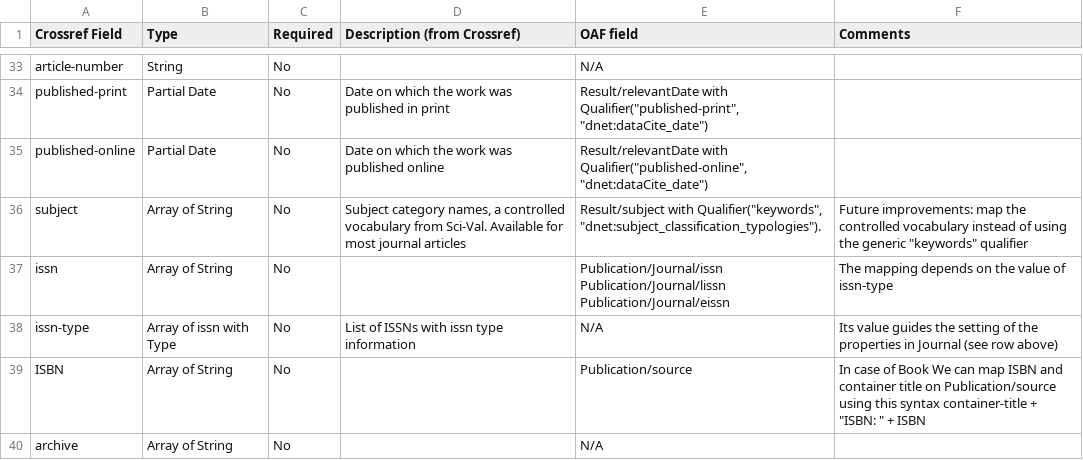
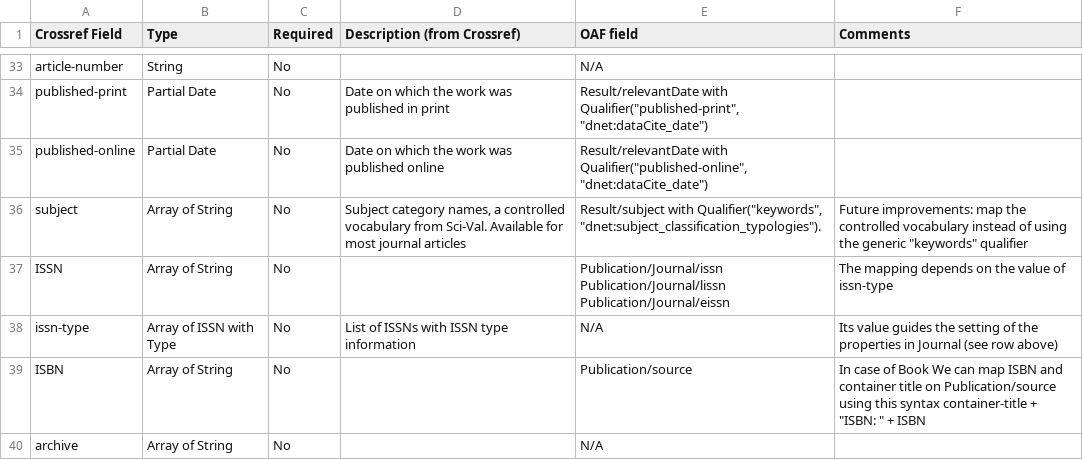
Before and after one commit to john-shepherdson/dnet-hadoop, a CSV file: dhp-workflows/dhp-doiboost/src/main/resources/eu.dnetlib.dhp.doiboost.mappings/crossref_mapping.csv, drawn as a sheet; only a part is shown, gaps mark what is left out.

Commit message:
reverting

```diff
--- a/dhp-workflows/dhp-doiboost/src/main/resources/eu.dnetlib.dhp.doiboost.mappings/crossref_mapping.csv
+++ b/dhp-workflows/dhp-doiboost/src/main/resources/eu.dnetlib.dhp.doiboost.mappings/crossref_mapping.csv
@@ -38,6 +38,6 @@ published-online,Partial Date,No,Date on which the work was published online,"Re
 subject,Array of String,No,"Subject category names, a controlled vocabulary from Sci-Val. Available for most journal articles","Result/subject with Qualifier(""keywords"", ""dnet:subject_classification_typologies""). ","Future improvements: map the controlled vocabulary instead of using the generic ""keywords"" qualifier"
-issn,Array of String,No,,"Publication/Journal/issn
-Publication/Journal/lissn
-Publication/Journal/eissn",The mapping depends on the value of issn-type
-issn-type,Array of issn with Type,No,List of ISSNs with issn type information,N/A,Its value guides the setting of the properties in Journal (see row above)
+ISSN,Array of String,No,,"Publication/Journal/issn
+Publication/Journal/lissn
+Publication/Journal/eissn",The mapping depends on the value of issn-type
+issn-type,Array of ISSN with Type,No,List of ISSNs with ISSN type information,N/A,Its value guides the setting of the properties in Journal (see row above)
 ISBN,Array of String,No,,Publication/source,"In case of Book We can map ISBN and container title on Publication/source using this syntax container-title + ""ISBN: "" + ISBN"
```
